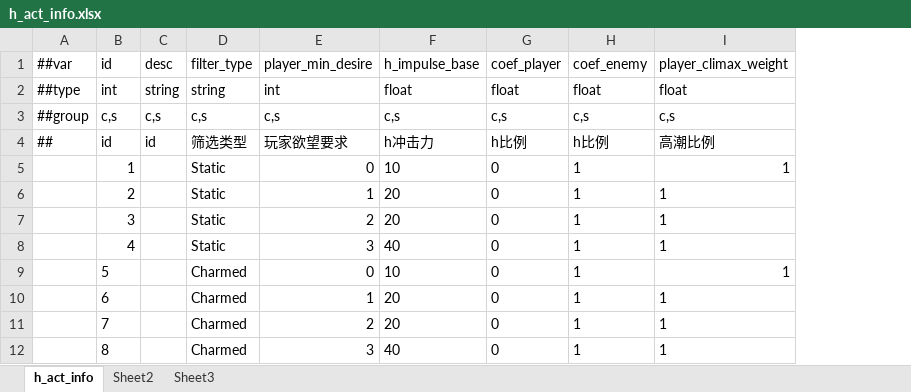
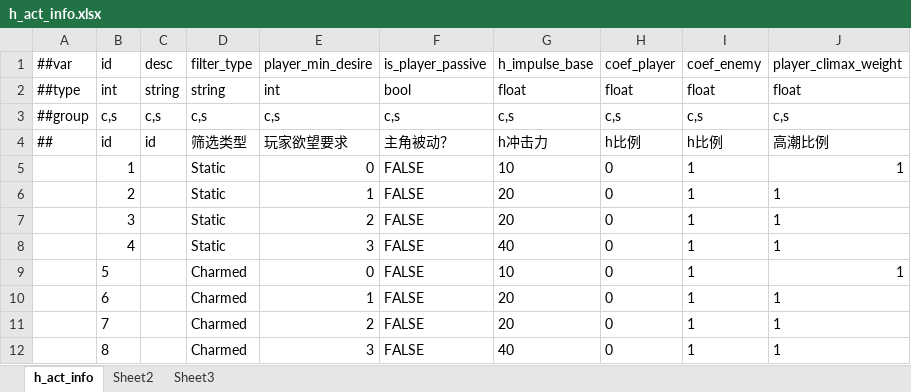
Before and after one commit to nmbswls/FkSucProj, an Excel workbook: Config/Datas/h_act_info.xlsx, sheet h_act_info, drawn as a sheet; values as stored, in another font and other column widths than the file's, no borders; the diff names each change by its address in the sheet, - before the commit and + after, or states it on an @@ line.

```diff
--- a/Config/Datas/h_act_info.xlsx (sheet h_act_info)
+++ b/Config/Datas/h_act_info.xlsx (sheet h_act_info)
+column F, rows 1-12: is_player_passive | bool | c,s | 主角被动？ | FALSE | FALSE | FALSE | FALSE | FALSE | FALSE | FALSE | FALSE
```
Also changed, not shown: Config/Datas/__tables__.xlsx, Config/Datas/fallen_amount_progress_info.xlsx, 42 other files.
